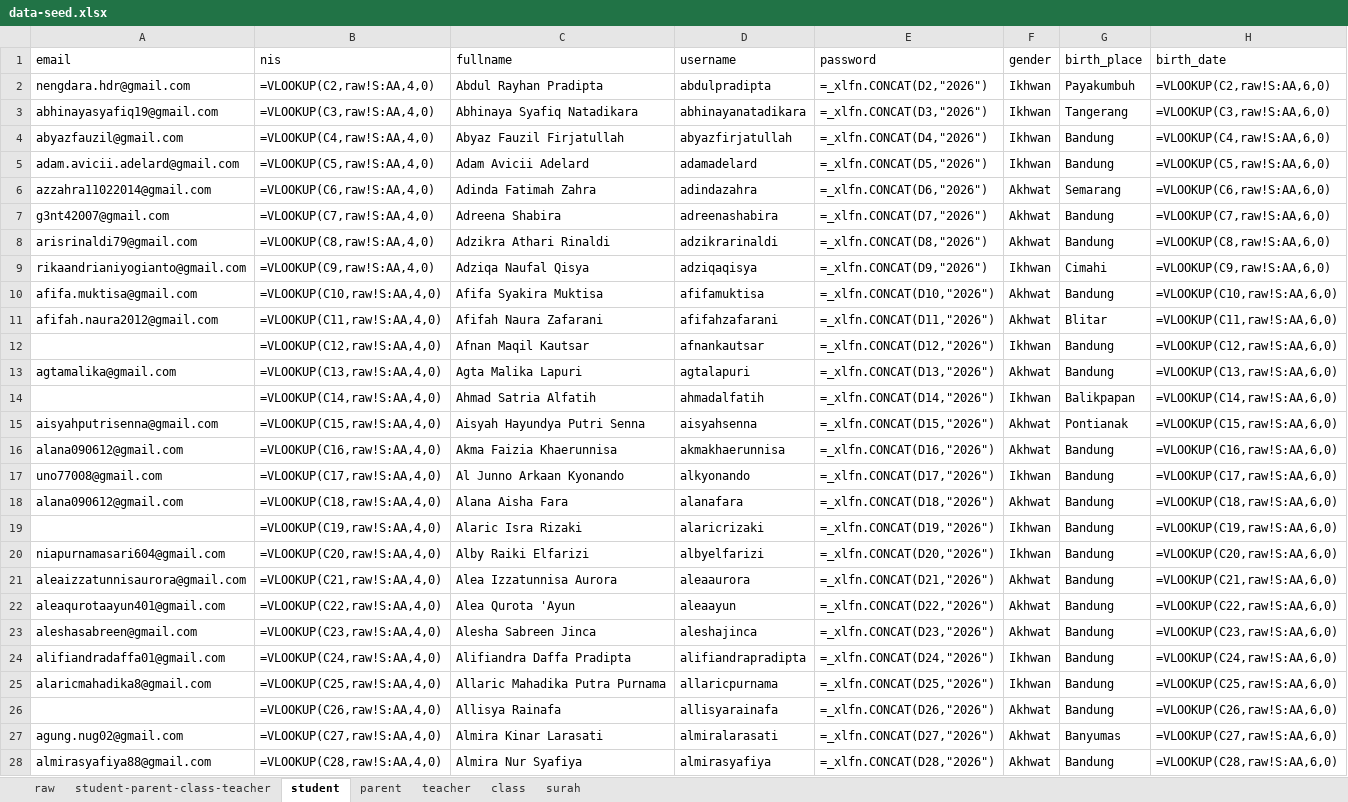
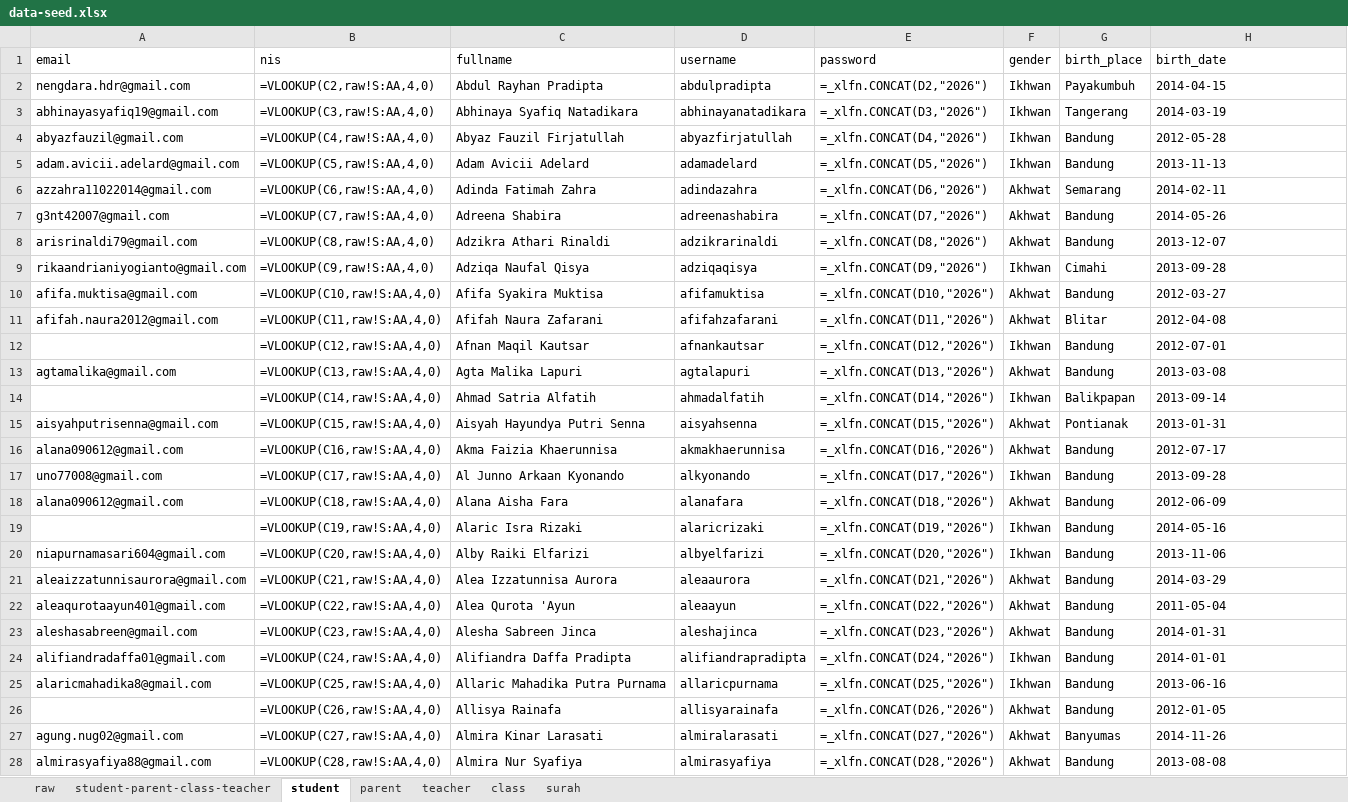
Before and after one commit to siap-santuy/muhsin-app, an Excel workbook: docs/data-seed.xlsx, sheet student, drawn as a sheet; only a part is shown; values as stored, in another font and other column widths than the file's, no borders; formulas are shown in place of their values; the diff covers the shown part only; the diff names each change by its address in the sheet, - before the commit and + after, or states it on an @@ line.

```diff
--- a/docs/data-seed.xlsx (sheet student)
+++ b/docs/data-seed.xlsx (sheet student)
-H2 (birth_date): =VLOOKUP(C2,raw!S:AA,6,0)
+H2 (birth_date): 2014-04-15
-H3 (birth_date): =VLOOKUP(C3,raw!S:AA,6,0)
+H3 (birth_date): 2014-03-19
-H4 (birth_date): =VLOOKUP(C4,raw!S:AA,6,0)
+H4 (birth_date): 2012-05-28
-H5 (birth_date): =VLOOKUP(C5,raw!S:AA,6,0)
+H5 (birth_date): 2013-11-13
-H6 (birth_date): =VLOOKUP(C6,raw!S:AA,6,0)
+H6 (birth_date): 2014-02-11
-H7 (birth_date): =VLOOKUP(C7,raw!S:AA,6,0)
+H7 (birth_date): 2014-05-26
-H8 (birth_date): =VLOOKUP(C8,raw!S:AA,6,0)
+H8 (birth_date): 2013-12-07
-H9 (birth_date): =VLOOKUP(C9,raw!S:AA,6,0)
+H9 (birth_date): 2013-09-28
-H10 (birth_date): =VLOOKUP(C10,raw!S:AA,6,0)
+H10 (birth_date): 2012-03-27
-H11 (birth_date): =VLOOKUP(C11,raw!S:AA,6,0)
+H11 (birth_date): 2012-04-08
-H12 (birth_date): =VLOOKUP(C12,raw!S:AA,6,0)
+H12 (birth_date): 2012-07-01
-H13 (birth_date): =VLOOKUP(C13,raw!S:AA,6,0)
+H13 (birth_date): 2013-03-08
-H14 (birth_date): =VLOOKUP(C14,raw!S:AA,6,0)
+H14 (birth_date): 2013-09-14
-H15 (birth_date): =VLOOKUP(C15,raw!S:AA,6,0)
+H15 (birth_date): 2013-01-31
-H16 (birth_date): =VLOOKUP(C16,raw!S:AA,6,0)
+H16 (birth_date): 2012-07-17
-H17 (birth_date): =VLOOKUP(C17,raw!S:AA,6,0)
+H17 (birth_date): 2013-09-28
-H18 (birth_date): =VLOOKUP(C18,raw!S:AA,6,0)
+H18 (birth_date): 2012-06-09
-H19 (birth_date): =VLOOKUP(C19,raw!S:AA,6,0)
+H19 (birth_date): 2014-05-16
-H20 (birth_date): =VLOOKUP(C20,raw!S:AA,6,0)
+H20 (birth_date): 2013-11-06
-H21 (birth_date): =VLOOKUP(C21,raw!S:AA,6,0)
+H21 (birth_date): 2014-03-29
-H22 (birth_date): =VLOOKUP(C22,raw!S:AA,6,0)
+H22 (birth_date): 2011-05-04
-H23 (birth_date): =VLOOKUP(C23,raw!S:AA,6,0)
+H23 (birth_date): 2014-01-31
-H24 (birth_date): =VLOOKUP(C24,raw!S:AA,6,0)
+H24 (birth_date): 2014-01-01
-H25 (birth_date): =VLOOKUP(C25,raw!S:AA,6,0)
+H25 (birth_date): 2013-06-16
-H26 (birth_date): =VLOOKUP(C26,raw!S:AA,6,0)
+H26 (birth_date): 2012-01-05
-H27 (birth_date): =VLOOKUP(C27,raw!S:AA,6,0)
+H27 (birth_date): 2014-11-26
-H28 (birth_date): =VLOOKUP(C28,raw!S:AA,6,0)
+H28 (birth_date): 2013-08-08
```
Also changed, not shown: 255 edited cells elsewhere in this sheet, 4 other files.
